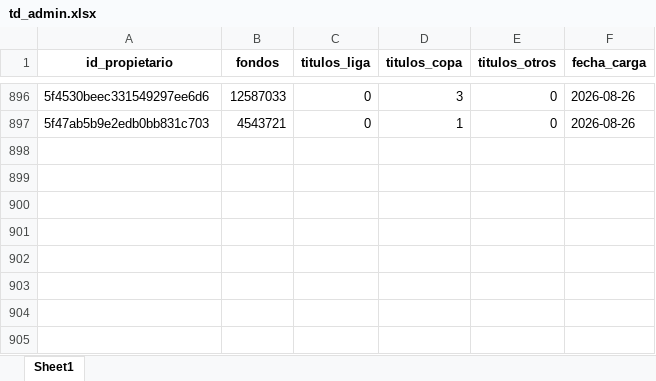
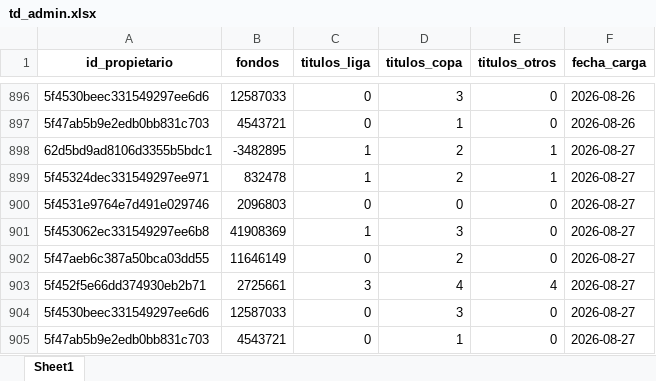
Before and after one commit to kelo71bis/FutmondoBOT, an Excel workbook: datos/hechos/td_admin.xlsx, sheet Sheet1, drawn as a sheet; only a part is shown, gaps mark what is left out; values as stored, in another font and other column widths than the file's, no borders; the diff names each change by its address in the sheet, - before the commit and + after, or states it on an @@ line.

```diff
--- a/datos/hechos/td_admin.xlsx (sheet Sheet1)
+++ b/datos/hechos/td_admin.xlsx (sheet Sheet1)
+row 898: 62d5bd9ad8106d3355b5bdc1 | -3482895 | 1 | 2 | 1 | 2026-08-27
+row 899: 5f45324dec331549297ee971 | 832478 | 1 | 2 | 1 | 2026-08-27
+row 900: 5f4531e9764e7d491e029746 | 2096803 | 0 | 0 | 0 | 2026-08-27
+row 901: 5f453062ec331549297ee6b8 | 41908369 | 1 | 3 | 0 | 2026-08-27
+row 902: 5f47aeb6c387a50bca03dd55 | 11646149 | 0 | 2 | 0 | 2026-08-27
+row 903: 5f452f5e66dd374930eb2b71 | 2725661 | 3 | 4 | 4 | 2026-08-27
+row 904: 5f4530beec331549297ee6d6 | 12587033 | 0 | 3 | 0 | 2026-08-27
+row 905: 5f47ab5b9e2edb0bb831c703 | 4543721 | 0 | 1 | 0 | 2026-08-27
```
Also changed, not shown: datos/hechos/td_puntos_jugadores_2025_26.xlsx, datos/hechos/td_rendimiento_2025_26.xlsx, 6 other files.
